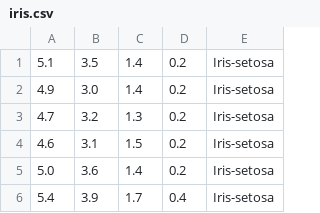
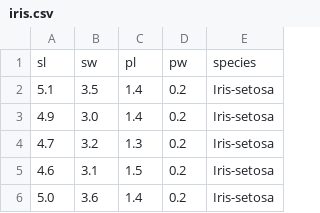
Before and after one commit to cartesi/rollups-examples, a CSV file: knn/server/iris.csv, drawn as a sheet; only a part is shown; the shorter side is filled out with more unchanged rows; the diff names each change by its address in the sheet, - before the commit and + after, or states it on an @@ line.

Commit message:
Update knn to handle iris.csv with column names

```diff
--- a/knn/server/iris.csv
+++ b/knn/server/iris.csv
+row 1: sl | sw | pl | pw | species
```
Also changed, not shown: 2 other files.
